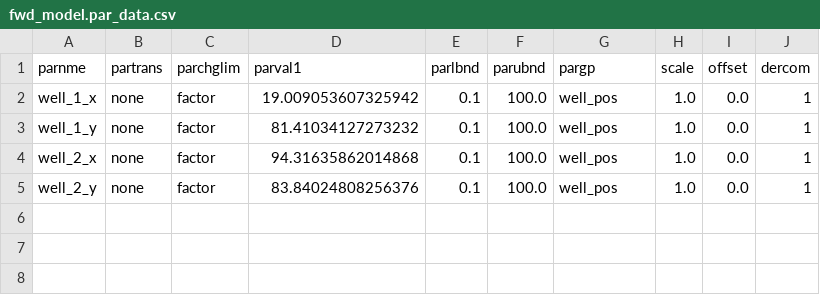
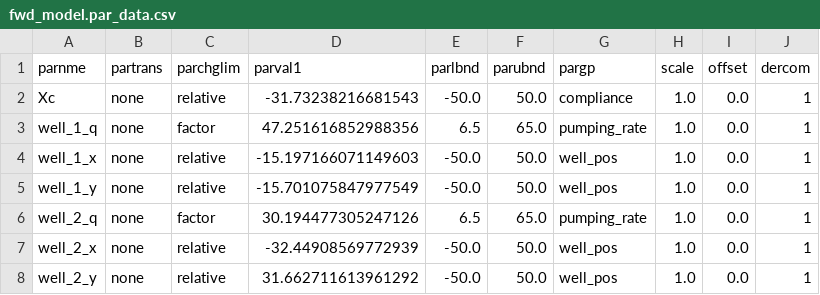
Before and after one commit to kfmcculloch98/kfm-ms, a CSV file: codes/sandbox/fwd_model.par_data.csv, drawn as a sheet.

```diff
--- a/codes/sandbox/fwd_model.par_data.csv
+++ b/codes/sandbox/fwd_model.par_data.csv
@@ -1,5 +1,8 @@
 parnme,partrans,parchglim,parval1,parlbnd,parubnd,pargp,scale,offset,dercom
-well_1_x,none,factor,19.009053607325942,0.1,100.0,well_pos,1.0,0.0,1
-well_1_y,none,factor,81.41034127273232,0.1,100.0,well_pos,1.0,0.0,1
-well_2_x,none,factor,94.31635862014868,0.1,100.0,well_pos,1.0,0.0,1
-well_2_y,none,factor,83.84024808256376,0.1,100.0,well_pos,1.0,0.0,1
+Xc,none,relative,-31.73238216681543,-50.0,50.0,compliance,1.0,0.0,1
+well_1_q,none,factor,47.251616852988356,6.5,65.0,pumping_rate,1.0,0.0,1
+well_1_x,none,relative,-15.197166071149603,-50.0,50.0,well_pos,1.0,0.0,1
+well_1_y,none,relative,-15.701075847977549,-50.0,50.0,well_pos,1.0,0.0,1
+well_2_q,none,factor,30.194477305247126,6.5,65.0,pumping_rate,1.0,0.0,1
+well_2_x,none,relative,-32.44908569772939,-50.0,50.0,well_pos,1.0,0.0,1
+well_2_y,none,relative,31.662711613961292,-50.0,50.0,well_pos,1.0,0.0,1
```
Also changed, not shown: codes/sandbox/initial_wellpop.csv, 4 other files.
